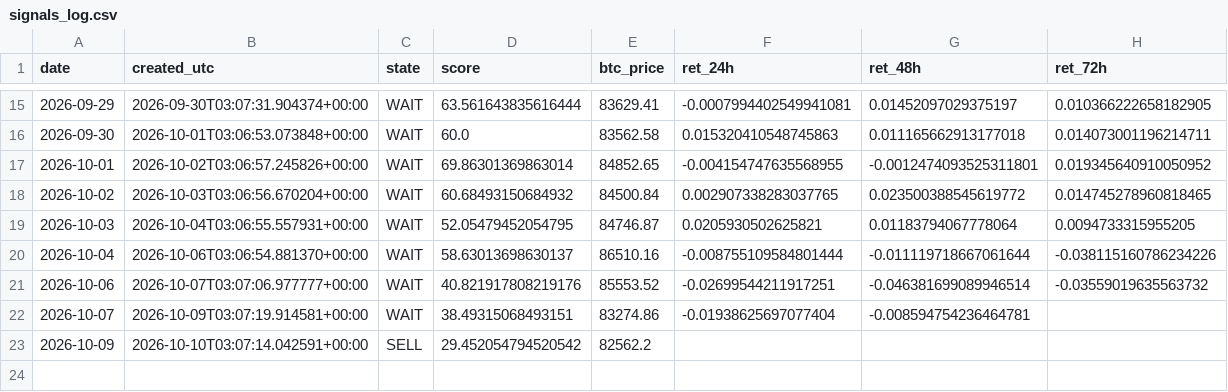
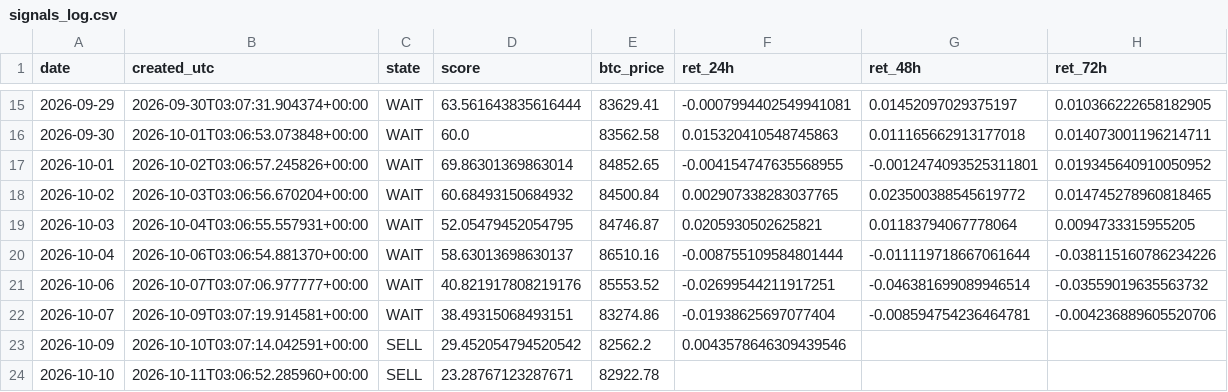
Before and after one commit to samirjedeon/majesty-web-design, a CSV file: btc-signal/data/signals_log.csv, drawn as a sheet; only a part is shown, gaps mark what is left out.

```diff
--- a/btc-signal/data/signals_log.csv
+++ b/btc-signal/data/signals_log.csv
@@ -21,3 +21,4 @@ date,created_utc,state,score,btc_price,ret_24h,ret_48h,ret_72h
 2026-10-06,2026-10-07T03:07:06.977777+00:00,WAIT,40.821917808219176,85553.52,-0.02699544211917251,-0.046381699089946514,-0.03559019635563732
-2026-10-07,2026-10-09T03:07:19.914581+00:00,WAIT,38.49315068493151,83274.86,-0.01938625697077404,-0.008594754236464781,
-2026-10-09,2026-10-10T03:07:14.042591+00:00,SELL,29.452054794520542,82562.2,,,
+2026-10-07,2026-10-09T03:07:19.914581+00:00,WAIT,38.49315068493151,83274.86,-0.01938625697077404,-0.008594754236464781,-0.004236889605520706
+2026-10-09,2026-10-10T03:07:14.042591+00:00,SELL,29.452054794520542,82562.2,0.0043578646309439546,,
+2026-10-10,2026-10-11T03:06:52.285960+00:00,SELL,23.28767123287671,82922.78,,,
```
Also changed, not shown: btc-signal/data/processed/btc_daily_ohlcv.csv, 1 other file.
